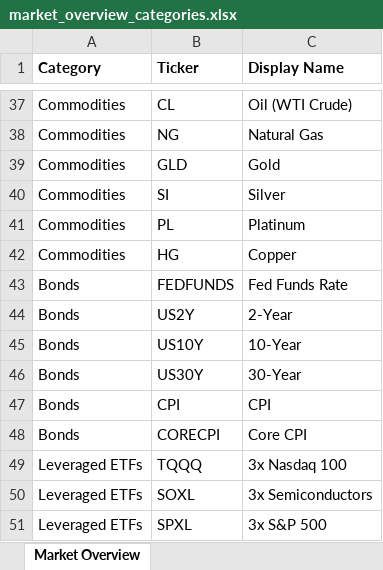
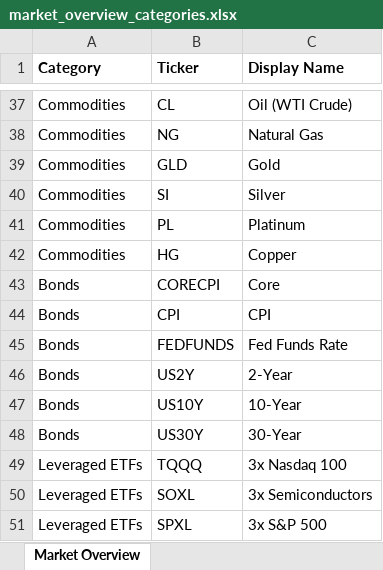
Before and after one commit to Azqato/stocks, an Excel workbook: data/market_overview_categories.xlsx, sheet Market Overview, drawn as a sheet; only a part is shown, gaps mark what is left out; values as stored, in another font and other column widths than the file's, no borders; removed rows and columns are numbered as before the commit, all else as after; the diff names each change by its address in the sheet, - before the commit and + after, or states it on an @@ line.

```diff
--- a/data/market_overview_categories.xlsx (sheet Market Overview)
+++ b/data/market_overview_categories.xlsx (sheet Market Overview)
+row 43: Bonds | CORECPI | Core
@@ row 47 moved to row 44: Bonds @@
-row 48: Bonds | CORECPI | Core CPI
```
Also changed, not shown: 2 other files.
